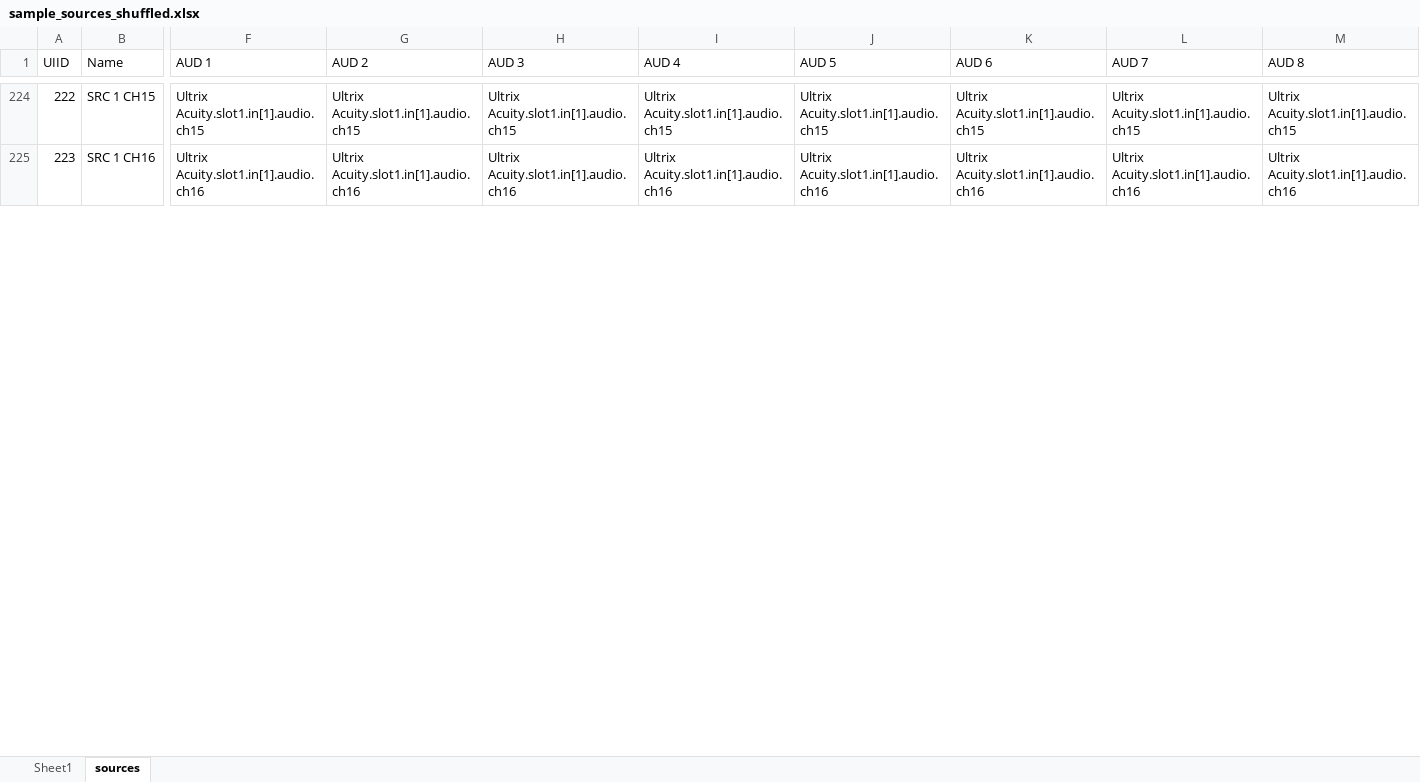
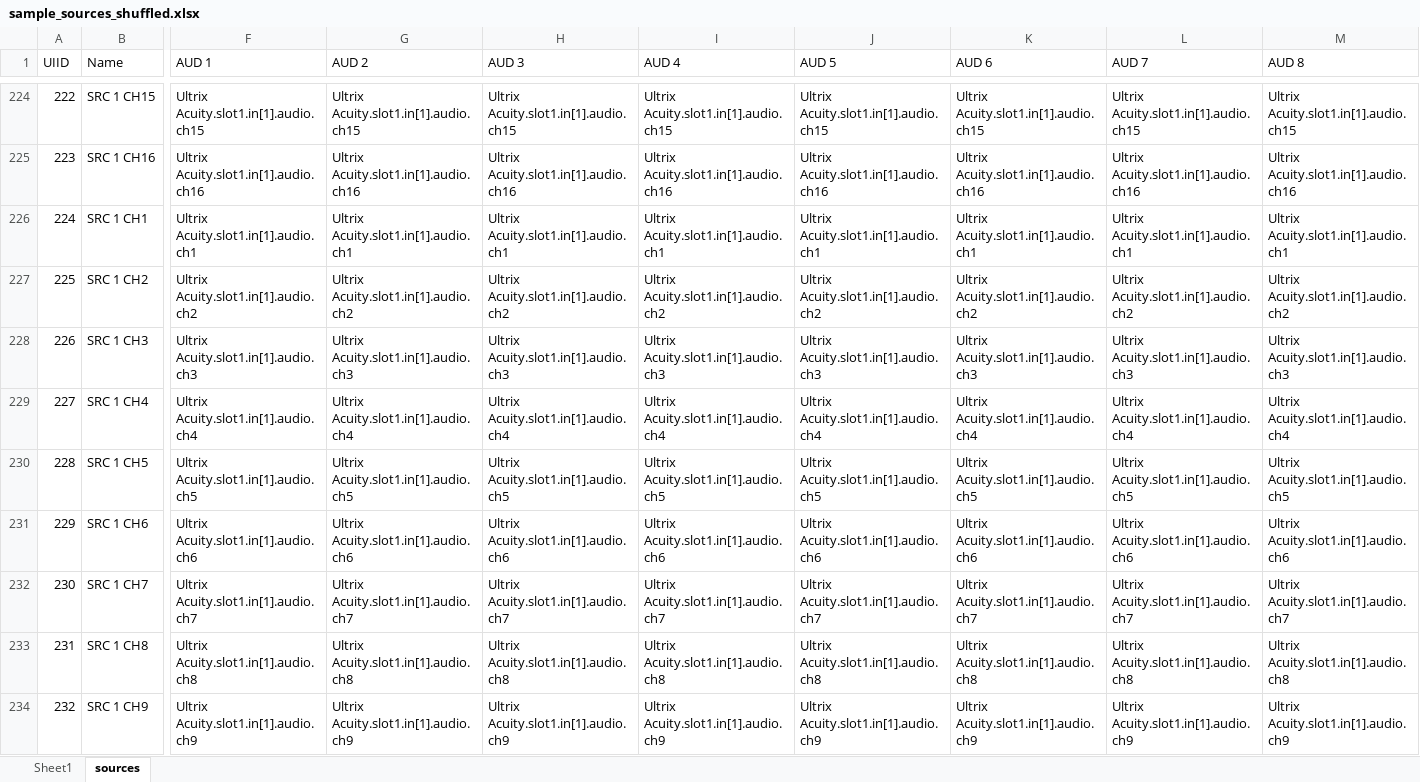
Before and after one commit to themgineer/Ultrix-Audio-Shuffling-Generator, an Excel workbook: Sample Data/sample_sources_shuffled.xlsx, sheet sources, drawn as a sheet; only a part is shown, gaps mark what is left out; values as stored, in another font and other column widths than the file's, no borders; rows hold the shown columns only; the diff covers the shown part only; the diff names each change by its address in the sheet, - before the commit and + after, or states it on an @@ line.

Commit message:
updated sample data

```diff
--- a/Sample Data/sample_sources_shuffled.xlsx (sheet sources)
+++ b/Sample Data/sample_sources_shuffled.xlsx (sheet sources)
+row 226: 224 | SRC 1 CH1 | Ultrix Acuity.slot1.in[1].audio.ch1 | Ultrix Acuity.slot1.in[1].audio.ch1 | Ultrix Acuity.slot1.in[1].audio.ch1 | Ultrix Acuity.slot1.in[1].audio.ch1 | Ultrix Acuity.slot1.in[1].audio.ch1 | Ultrix Acuity.slot1.in[1].audio.ch1 | Ultrix Acuity.slot1.in[1].audio.ch1 | Ultrix Acuity.slot1.in[1].audio.ch1
+row 227: 225 | SRC 1 CH2 | Ultrix Acuity.slot1.in[1].audio.ch2 | Ultrix Acuity.slot1.in[1].audio.ch2 | Ultrix Acuity.slot1.in[1].audio.ch2 | Ultrix Acuity.slot1.in[1].audio.ch2 | Ultrix Acuity.slot1.in[1].audio.ch2 | Ultrix Acuity.slot1.in[1].audio.ch2 | Ultrix Acuity.slot1.in[1].audio.ch2 | Ultrix Acuity.slot1.in[1].audio.ch2
+row 228: 226 | SRC 1 CH3 | Ultrix Acuity.slot1.in[1].audio.ch3 | Ultrix Acuity.slot1.in[1].audio.ch3 | Ultrix Acuity.slot1.in[1].audio.ch3 | Ultrix Acuity.slot1.in[1].audio.ch3 | Ultrix Acuity.slot1.in[1].audio.ch3 | Ultrix Acuity.slot1.in[1].audio.ch3 | Ultrix Acuity.slot1.in[1].audio.ch3 | Ultrix Acuity.slot1.in[1].audio.ch3
+row 229: 227 | SRC 1 CH4 | Ultrix Acuity.slot1.in[1].audio.ch4 | Ultrix Acuity.slot1.in[1].audio.ch4 | Ultrix Acuity.slot1.in[1].audio.ch4 | Ultrix Acuity.slot1.in[1].audio.ch4 | Ultrix Acuity.slot1.in[1].audio.ch4 | Ultrix Acuity.slot1.in[1].audio.ch4 | Ultrix Acuity.slot1.in[1].audio.ch4 | Ultrix Acuity.slot1.in[1].audio.ch4
+row 230: 228 | SRC 1 CH5 | Ultrix Acuity.slot1.in[1].audio.ch5 | Ultrix Acuity.slot1.in[1].audio.ch5 | Ultrix Acuity.slot1.in[1].audio.ch5 | Ultrix Acuity.slot1.in[1].audio.ch5 | Ultrix Acuity.slot1.in[1].audio.ch5 | Ultrix Acuity.slot1.in[1].audio.ch5 | Ultrix Acuity.slot1.in[1].audio.ch5 | Ultrix Acuity.slot1.in[1].audio.ch5
+row 231: 229 | SRC 1 CH6 | Ultrix Acuity.slot1.in[1].audio.ch6 | Ultrix Acuity.slot1.in[1].audio.ch6 | Ultrix Acuity.slot1.in[1].audio.ch6 | Ultrix Acuity.slot1.in[1].audio.ch6 | Ultrix Acuity.slot1.in[1].audio.ch6 | Ultrix Acuity.slot1.in[1].audio.ch6 | Ultrix Acuity.slot1.in[1].audio.ch6 | Ultrix Acuity.slot1.in[1].audio.ch6
+row 232: 230 | SRC 1 CH7 | Ultrix Acuity.slot1.in[1].audio.ch7 | Ultrix Acuity.slot1.in[1].audio.ch7 | Ultrix Acuity.slot1.in[1].audio.ch7 | Ultrix Acuity.slot1.in[1].audio.ch7 | Ultrix Acuity.slot1.in[1].audio.ch7 | Ultrix Acuity.slot1.in[1].audio.ch7 | Ultrix Acuity.slot1.in[1].audio.ch7 | Ultrix Acuity.slot1.in[1].audio.ch7
+row 233: 231 | SRC 1 CH8 | Ultrix Acuity.slot1.in[1].audio.ch8 | Ultrix Acuity.slot1.in[1].audio.ch8 | Ultrix Acuity.slot1.in[1].audio.ch8 | Ultrix Acuity.slot1.in[1].audio.ch8 | Ultrix Acuity.slot1.in[1].audio.ch8 | Ultrix Acuity.slot1.in[1].audio.ch8 | Ultrix Acuity.slot1.in[1].audio.ch8 | Ultrix Acuity.slot1.in[1].audio.ch8
+row 234: 232 | SRC 1 CH9 | Ultrix Acuity.slot1.in[1].audio.ch9 | Ultrix Acuity.slot1.in[1].audio.ch9 | Ultrix Acuity.slot1.in[1].audio.ch9 | Ultrix Acuity.slot1.in[1].audio.ch9 | Ultrix Acuity.slot1.in[1].audio.ch9 | Ultrix Acuity.slot1.in[1].audio.ch9 | Ultrix Acuity.slot1.in[1].audio.ch9 | Ultrix Acuity.slot1.in[1].audio.ch9
```
Also changed, not shown: 7 added rows and row numbers in column A elsewhere in this sheet.
